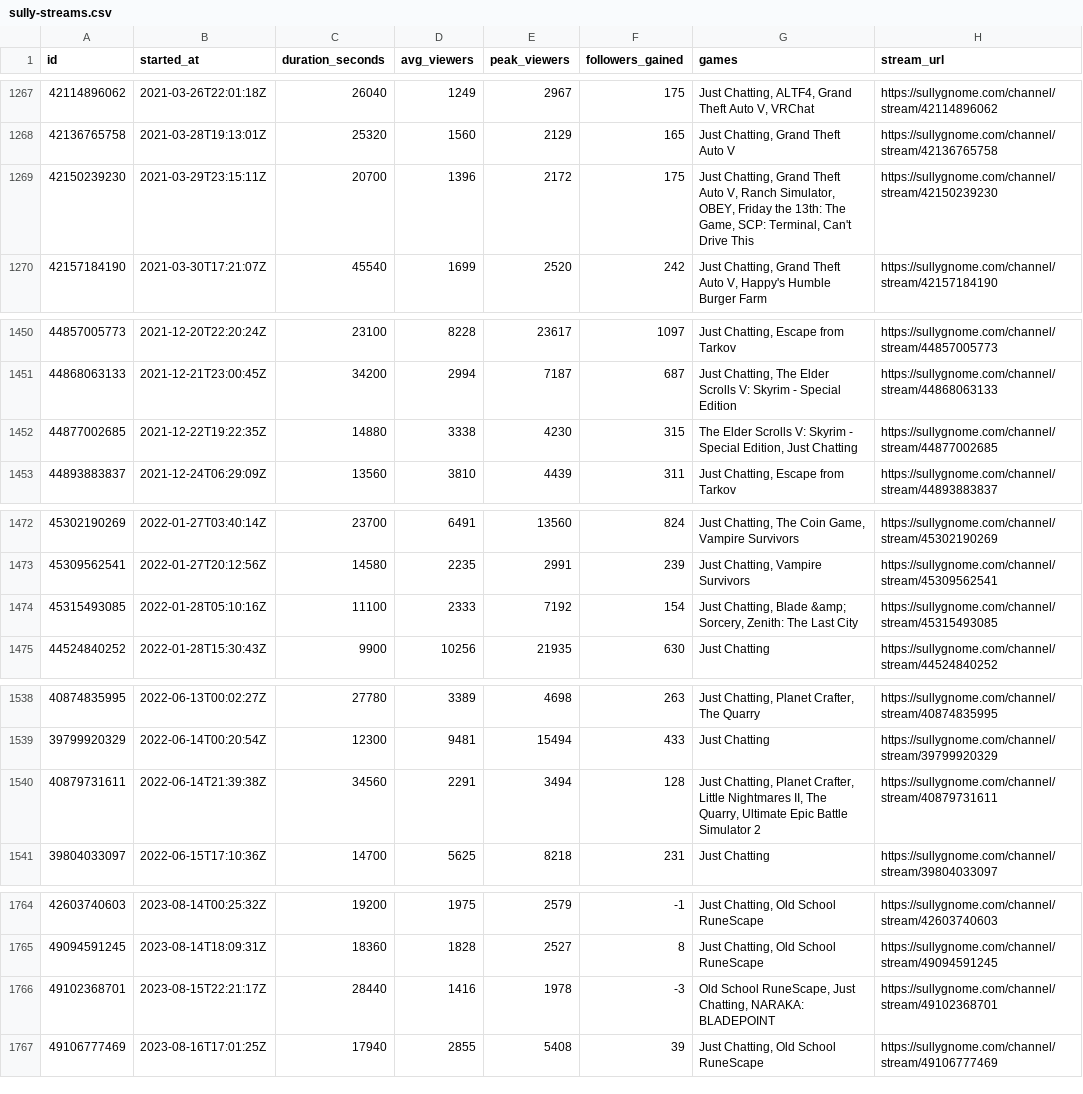
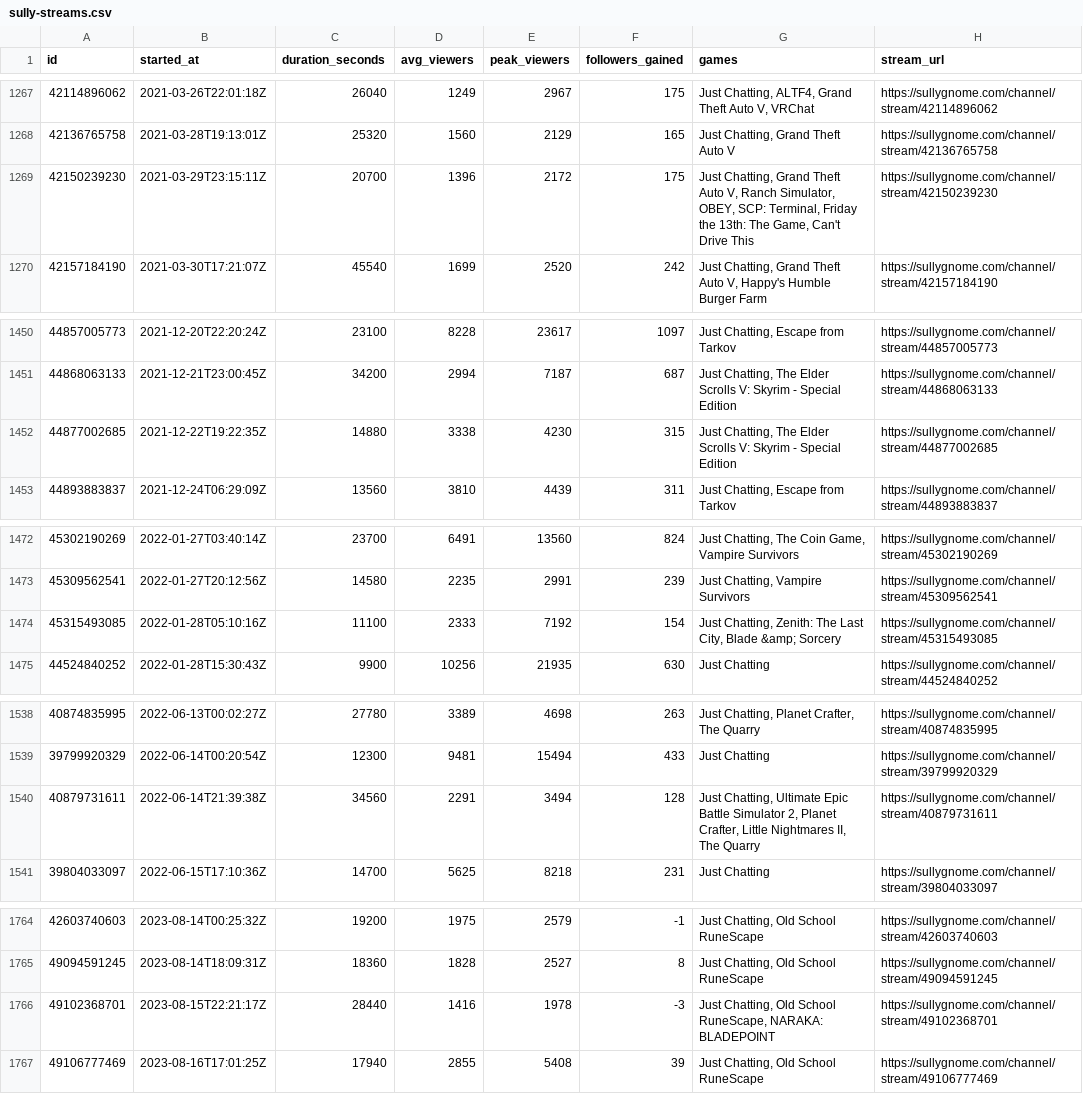
Before and after one commit to sardistic/cyr, a CSV file: data/sully-streams.csv, drawn as a sheet; only a part is shown, gaps mark what is left out; the diff covers the shown part only.

```diff
--- a/data/sully-streams.csv
+++ b/data/sully-streams.csv
@@ -1268,3 +1268,3 @@ id,started_at,duration_seconds,avg_viewers,peak_viewers,followers_gained,games,s
 42136765758,2021-03-28T19:13:01Z,25320,1560,2129,165,"Just Chatting, Grand Theft Auto V",https://sullygnome.com/channel/stream/42136765758
-42150239230,2021-03-29T23:15:11Z,20700,1396,2172,175,"Just Chatting, Grand Theft Auto V, Ranch Simulator, OBEY, Friday the 13th: The Game, SCP: Terminal, Can't Drive This",https://sullygnome.com/channel/stream/42150239230
+42150239230,2021-03-29T23:15:11Z,20700,1396,2172,175,"Just Chatting, Grand Theft Auto V, Ranch Simulator, OBEY, SCP: Terminal, Friday the 13th: The Game, Can't Drive This",https://sullygnome.com/channel/stream/42150239230
 42157184190,2021-03-30T17:21:07Z,45540,1699,2520,242,"Just Chatting, Grand Theft Auto V, Happy's Humble Burger Farm",https://sullygnome.com/channel/stream/42157184190
@@ -1451,3 +1451,3 @@ id,started_at,duration_seconds,avg_viewers,peak_viewers,followers_gained,games,s
 44868063133,2021-12-21T23:00:45Z,34200,2994,7187,687,"Just Chatting, The Elder Scrolls V: Skyrim - Special Edition",https://sullygnome.com/channel/stream/44868063133
-44877002685,2021-12-22T19:22:35Z,14880,3338,4230,315,"The Elder Scrolls V: Skyrim - Special Edition, Just Chatting",https://sullygnome.com/channel/stream/44877002685
+44877002685,2021-12-22T19:22:35Z,14880,3338,4230,315,"Just Chatting, The Elder Scrolls V: Skyrim - Special Edition",https://sullygnome.com/channel/stream/44877002685
 44893883837,2021-12-24T06:29:09Z,13560,3810,4439,311,"Just Chatting, Escape from Tarkov",https://sullygnome.com/channel/stream/44893883837
@@ -1473,3 +1473,3 @@ id,started_at,duration_seconds,avg_viewers,peak_viewers,followers_gained,games,s
 45309562541,2022-01-27T20:12:56Z,14580,2235,2991,239,"Just Chatting, Vampire Survivors",https://sullygnome.com/channel/stream/45309562541
-45315493085,2022-01-28T05:10:16Z,11100,2333,7192,154,"Just Chatting, Blade &amp; Sorcery, Zenith: The Last City",https://sullygnome.com/channel/stream/45315493085
+45315493085,2022-01-28T05:10:16Z,11100,2333,7192,154,"Just Chatting, Zenith: The Last City, Blade &amp; Sorcery",https://sullygnome.com/channel/stream/45315493085
 44524840252,2022-01-28T15:30:43Z,9900,10256,21935,630,Just Chatting,https://sullygnome.com/channel/stream/44524840252
@@ -1539,3 +1539,3 @@ id,started_at,duration_seconds,avg_viewers,peak_viewers,followers_gained,games,s
 39799920329,2022-06-14T00:20:54Z,12300,9481,15494,433,Just Chatting,https://sullygnome.com/channel/stream/39799920329
-40879731611,2022-06-14T21:39:38Z,34560,2291,3494,128,"Just Chatting, Planet Crafter, Little Nightmares II, The Quarry, Ultimate Epic Battle Simulator 2",https://sullygnome.com/channel/stream/40879731611
+40879731611,2022-06-14T21:39:38Z,34560,2291,3494,128,"Just Chatting, Ultimate Epic Battle Simulator 2, Planet Crafter, Little Nightmares II, The Quarry",https://sullygnome.com/channel/stream/40879731611
 39804033097,2022-06-15T17:10:36Z,14700,5625,8218,231,Just Chatting,https://sullygnome.com/channel/stream/39804033097
@@ -1765,3 +1765,3 @@ id,started_at,duration_seconds,avg_viewers,peak_viewers,followers_gained,games,s
 49094591245,2023-08-14T18:09:31Z,18360,1828,2527,8,"Just Chatting, Old School RuneScape",https://sullygnome.com/channel/stream/49094591245
-49102368701,2023-08-15T22:21:17Z,28440,1416,1978,-3,"Old School RuneScape, Just Chatting, NARAKA: BLADEPOINT",https://sullygnome.com/channel/stream/49102368701
+49102368701,2023-08-15T22:21:17Z,28440,1416,1978,-3,"Just Chatting, Old School RuneScape, NARAKA: BLADEPOINT",https://sullygnome.com/channel/stream/49102368701
 49106777469,2023-08-16T17:01:25Z,17940,2855,5408,39,"Just Chatting, Old School RuneScape",https://sullygnome.com/channel/stream/49106777469
```
Also changed, not shown: 31 edited cells elsewhere in this file, 2 other files.
